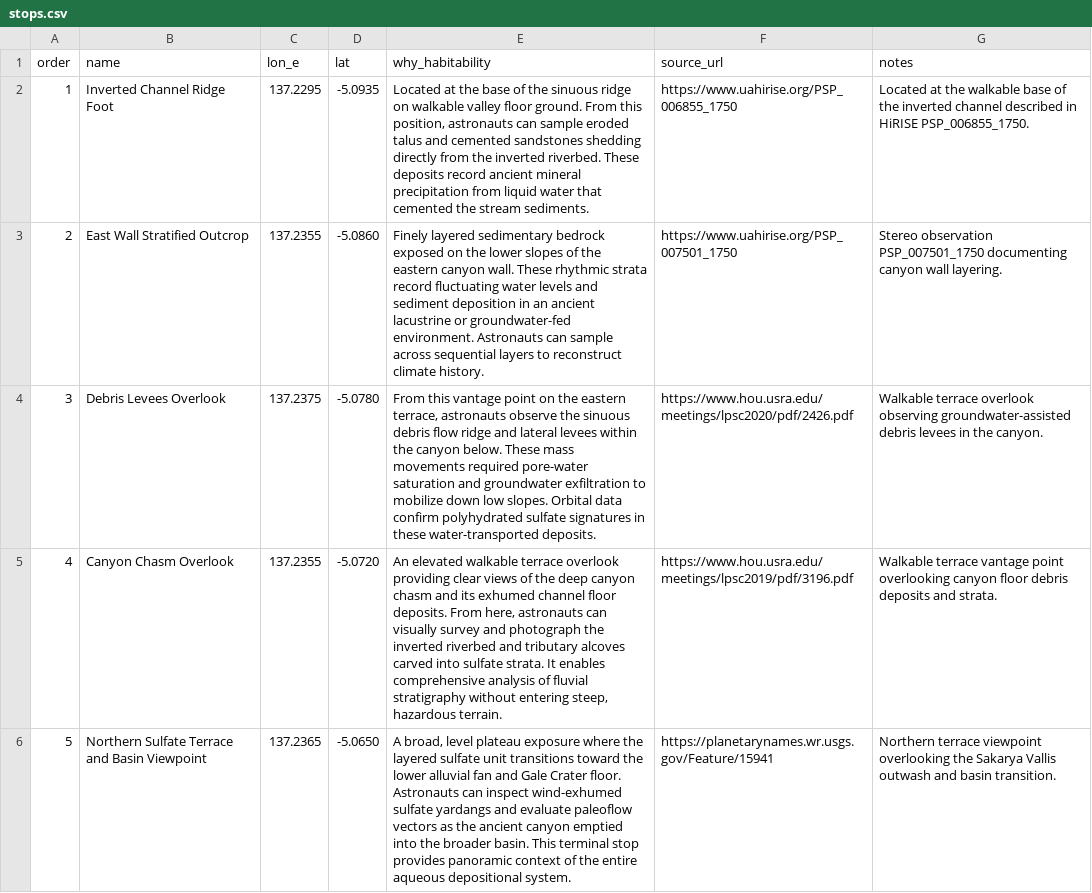
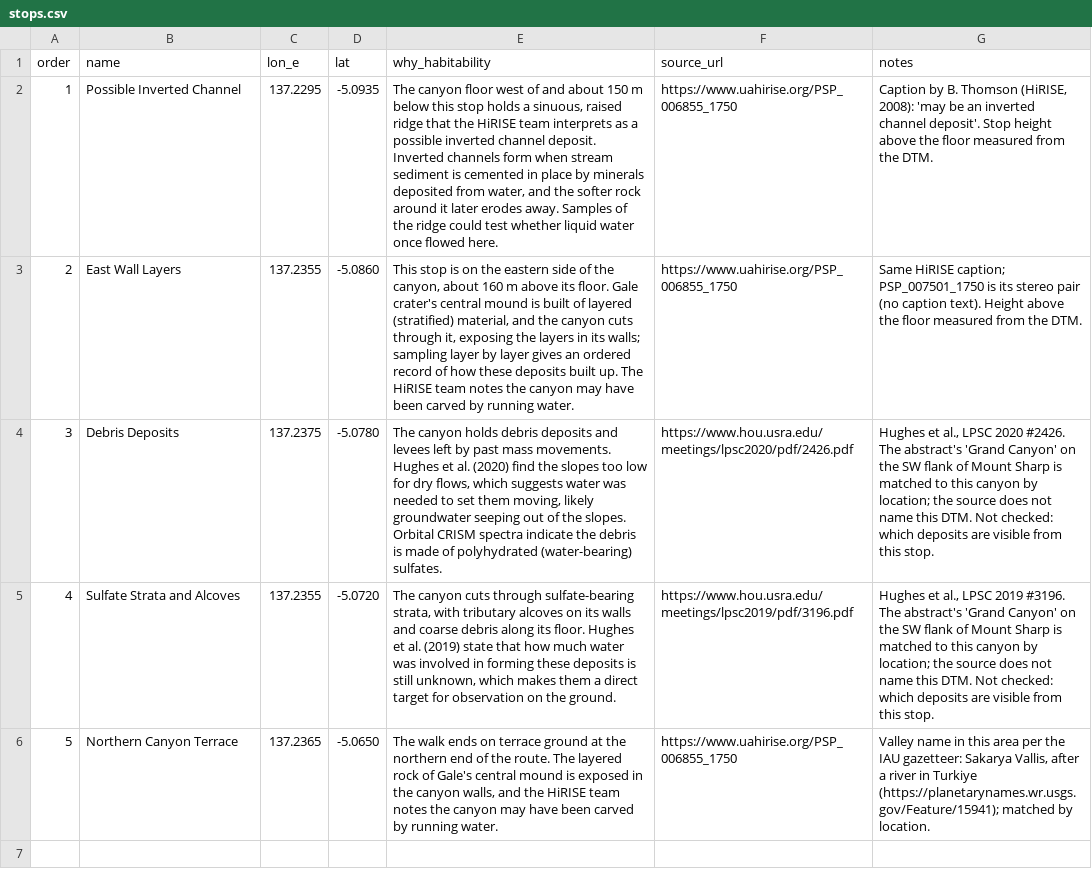
Before and after one commit to mertikiz/rotarovers-martian-map, a CSV file: content/stops.csv, drawn as a sheet; the diff names each change by its address in the sheet, - before the commit and + after, or states it on an @@ line.

```diff
--- a/content/stops.csv
+++ b/content/stops.csv
-B2 (name): Inverted Channel Ridge Foot
+B2 (name): Possible Inverted Channel
-E2 (why_habitability): Located at the base of the sinuous ridge on walkable valley floor ground. From this position, astronauts can sample eroded talus and cemented sandstones shedding directly from the inverted riverbed. These deposits record ancient mineral precipitation from liquid water that cemented the stream sediments.
+E2 (why_habitability): The canyon floor west of and about 150 m below this stop holds a sinuous, raised ridge that the HiRISE team interprets as a possible inverted channel deposit. Inverted channels form when stream sediment is cemented in place by minerals deposited from water, and the softer rock around it later erodes away. Samples of the ridge could test whether liquid water once flowed here.
-G2 (notes): Located at the walkable base of the inverted channel described in HiRISE PSP_006855_1750.
+G2 (notes): Caption by B. Thomson (HiRISE, 2008): 'may be an inverted channel deposit'. Stop height above the floor measured from the DTM.
-B3 (name): East Wall Stratified Outcrop
+B3 (name): East Wall Layers
-E3 (why_habitability): Finely layered sedimentary bedrock exposed on the lower slopes of the eastern canyon wall. These rhythmic strata record fluctuating water levels and sediment deposition in an ancient lacustrine or groundwater-fed environment. Astronauts can sample across sequential layers to reconstruct climate history.
+E3 (why_habitability): This stop is on the eastern side of the canyon, about 160 m above its floor. Gale crater's central mound is built of layered (stratified) material, and the canyon cuts through it, exposing the layers in its walls; sampling layer by layer gives an ordered record of how these deposits built up. The HiRISE team notes the canyon may have been carved by running water.
-F3 (source_url): https://www.uahirise.org/PSP_007501_1750
+F3 (source_url): https://www.uahirise.org/PSP_006855_1750
-G3 (notes): Stereo observation PSP_007501_1750 documenting canyon wall layering.
+G3 (notes): Same HiRISE caption; PSP_007501_1750 is its stereo pair (no caption text). Height above the floor measured from the DTM.
-B4 (name): Debris Levees Overlook
+B4 (name): Debris Deposits
-E4 (why_habitability): From this vantage point on the eastern terrace, astronauts observe the sinuous debris flow ridge and lateral levees within the canyon below. These mass movements required pore-water saturation and groundwater exfiltration to mobilize down low slopes. Orbital data confirm polyhydrated sulfate signatures in these water-transported deposits.
+E4 (why_habitability): The canyon holds debris deposits and levees left by past mass movements. Hughes et al. (2020) find the slopes too low for dry flows, which suggests water was needed to set them moving, likely groundwater seeping out of the slopes. Orbital CRISM spectra indicate the debris is made of polyhydrated (water-bearing) sulfates.
-G4 (notes): Walkable terrace overlook observing groundwater-assisted debris levees in the canyon.
+G4 (notes): Hughes et al., LPSC 2020 #2426. The abstract's 'Grand Canyon' on the SW flank of Mount Sharp is matched to this canyon by location; the source does not name this DTM. Not checked: which deposits are visible from this stop.
-B5 (name): Canyon Chasm Overlook
+B5 (name): Sulfate Strata and Alcoves
-E5 (why_habitability): An elevated walkable terrace overlook providing clear views of the deep canyon chasm and its exhumed channel floor deposits. From here, astronauts can visually survey and photograph the inverted riverbed and tributary alcoves carved into sulfate strata. It enables comprehensive analysis of fluvial stratigraphy without entering steep, hazardous terrain.
+E5 (why_habitability): The canyon cuts through sulfate-bearing strata, with tributary alcoves on its walls and coarse debris along its floor. Hughes et al. (2019) state that how much water was involved in forming these deposits is still unknown, which makes them a direct target for observation on the ground.
-G5 (notes): Walkable terrace vantage point overlooking canyon floor debris deposits and strata.
+G5 (notes): Hughes et al., LPSC 2019 #3196. The abstract's 'Grand Canyon' on the SW flank of Mount Sharp is matched to this canyon by location; the source does not name this DTM. Not checked: which deposits are visible from this stop.
-B6 (name): Northern Sulfate Terrace and Basin Viewpoint
+B6 (name): Northern Canyon Terrace
-E6 (why_habitability): A broad, level plateau exposure where the layered sulfate unit transitions toward the lower alluvial fan and Gale Crater floor. Astronauts can inspect wind-exhumed sulfate yardangs and evaluate paleoflow vectors as the ancient canyon emptied into the broader basin. This terminal stop provides panoramic context of the entire aqueous depositional system.
+E6 (why_habitability): The walk ends on terrace ground at the northern end of the route. The layered rock of Gale's central mound is exposed in the canyon walls, and the HiRISE team notes the canyon may have been carved by running water.
-F6 (source_url): https://planetarynames.wr.usgs.gov/Feature/15941
+F6 (source_url): https://www.uahirise.org/PSP_006855_1750
-G6 (notes): Northern terrace viewpoint overlooking the Sakarya Vallis outwash and basin transition.
+G6 (notes): Valley name in this area per the IAU gazetteer: Sakarya Vallis, after a river in Turkiye (https://planetarynames.wr.usgs.gov/Feature/15941); matched by location.
```
Also changed, not shown: 4 other files.
